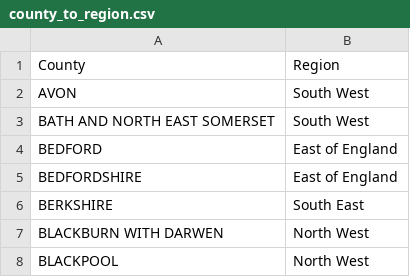
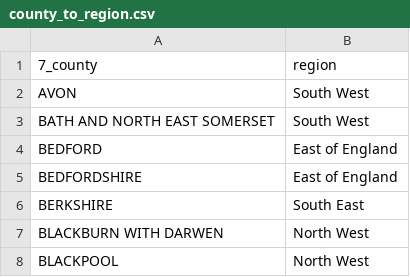
Before and after one commit to jamiegleave/UK_LandReg_PricePaid, a CSV file: county_to_region.csv, drawn as a sheet; only a part is shown; removed rows and columns are numbered as before the commit, all else as after; the diff names each change by its address in the sheet, - before the commit and + after, or states it on an @@ line.

```diff
--- a/county_to_region.csv
+++ b/county_to_region.csv
-row 1: County | Region
+row 1: 7_county | region
```
Also changed, not shown: 8 other files.
